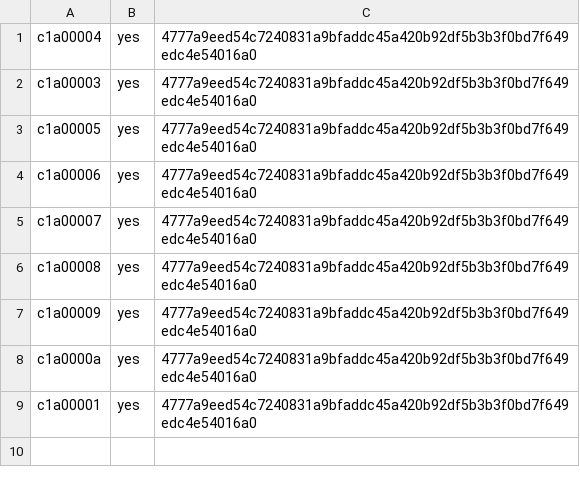
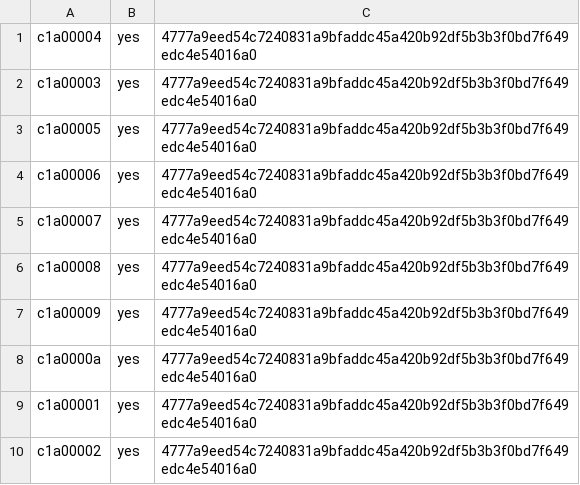
Before and after one commit to ottojung/viche, a TSV file: records/ballots/measured-parliament-act.tsv, drawn as a sheet; the diff names each change by its address in the sheet, - before the commit and + after, or states it on an @@ line.

Commit message:
Executive: ballot yes (Parliamentary Evidence Act passes 10/10), bootstrap verification, M-002 reconciliation, Kawun single-holder map

```diff
--- a/records/ballots/measured-parliament-act.tsv
+++ b/records/ballots/measured-parliament-act.tsv
+row 10: c1a00002 | yes | 4777a9eed54c7240831a9bfaddc45a420b92df5b3b3f0bd7f649edc4e54016a0
```
Also changed, not shown: 2 other files.
